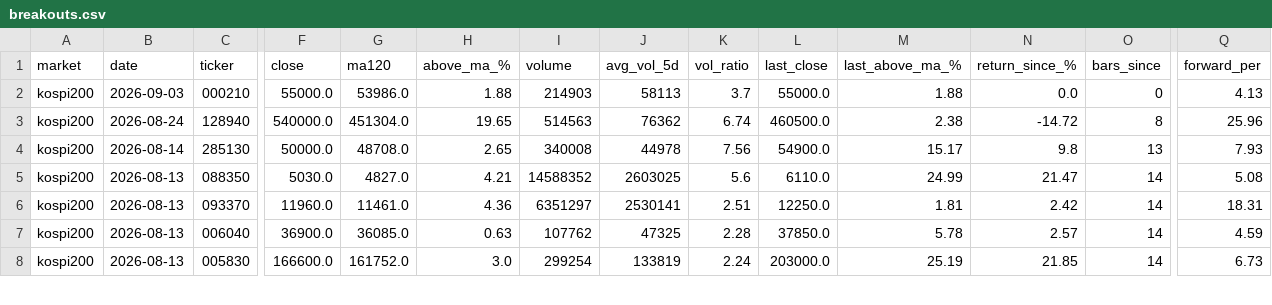
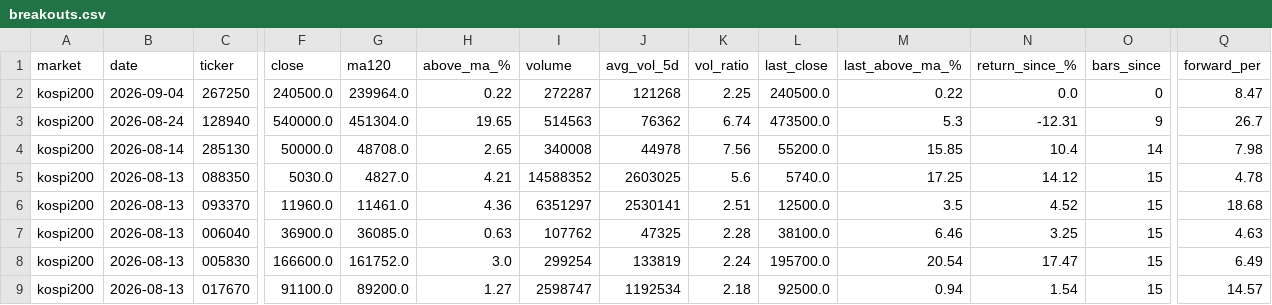
Before and after one commit to kimka3/breakout-screener, a CSV file: breakouts.csv, drawn as a sheet; only a part is shown, gaps mark what is left out; removed rows and columns are numbered as before the commit, all else as after; rows hold the shown columns only; the diff covers the shown part only; the diff names each change by its address in the sheet, - before the commit and + after, or states it on an @@ line.

```diff
--- a/breakouts.csv
+++ b/breakouts.csv
-row 2: kospi200 | 2026-09-03 | 000210 | 55000.0 | 53986.0 | 1.88 | 214903 | 58113 | 3.7 | 55000.0 | 1.88 | 0.0 | 0 | 4.13
+row 2: kospi200 | 2026-09-04 | 267250 | 240500.0 | 239964.0 | 0.22 | 272287 | 121268 | 2.25 | 240500.0 | 0.22 | 0.0 | 0 | 8.47
-L3 (last_close): 460500.0
+L3 (last_close): 473500.0
-M3 (last_above_ma_%): 2.38
+M3 (last_above_ma_%): 5.3
-N3 (return_since_%): -14.72
+N3 (return_since_%): -12.31
-O3 (bars_since): 8
+O3 (bars_since): 9
-Q3 (forward_per): 25.96
+Q3 (forward_per): 26.7
-L4 (last_close): 54900.0
+L4 (last_close): 55200.0
-M4 (last_above_ma_%): 15.17
+M4 (last_above_ma_%): 15.85
-N4 (return_since_%): 9.8
+N4 (return_since_%): 10.4
-O4 (bars_since): 13
+O4 (bars_since): 14
-Q4 (forward_per): 7.93
+Q4 (forward_per): 7.98
-L5 (last_close): 6110.0
+L5 (last_close): 5740.0
-M5 (last_above_ma_%): 24.99
+M5 (last_above_ma_%): 17.25
-N5 (return_since_%): 21.47
+N5 (return_since_%): 14.12
-O5:O8 (bars_since): 14
+O5:O8 (bars_since): 15
-Q5 (forward_per): 5.08
+Q5 (forward_per): 4.78
-L6 (last_close): 12250.0
+L6 (last_close): 12500.0
-M6 (last_above_ma_%): 1.81
+M6 (last_above_ma_%): 3.5
-N6 (return_since_%): 2.42
+N6 (return_since_%): 4.52
-Q6 (forward_per): 18.31
+Q6 (forward_per): 18.68
-L7 (last_close): 37850.0
+L7 (last_close): 38100.0
-M7 (last_above_ma_%): 5.78
+M7 (last_above_ma_%): 6.46
-N7 (return_since_%): 2.57
+N7 (return_since_%): 3.25
-Q7 (forward_per): 4.59
+Q7 (forward_per): 4.63
-L8 (last_close): 203000.0
+L8 (last_close): 195700.0
-M8 (last_above_ma_%): 25.19
+M8 (last_above_ma_%): 20.54
-N8 (return_since_%): 21.85
+N8 (return_since_%): 17.47
-Q8 (forward_per): 6.73
+Q8 (forward_per): 6.49
+row 9: kospi200 | 2026-08-13 | 017670 | 91100.0 | 89200.0 | 1.27 | 2598747 | 1192534 | 2.18 | 92500.0 | 0.94 | 1.54 | 15 | 14.57
```
Also changed, not shown: 3 removed rows and 29 edited cells elsewhere in this file, 1 other file.
